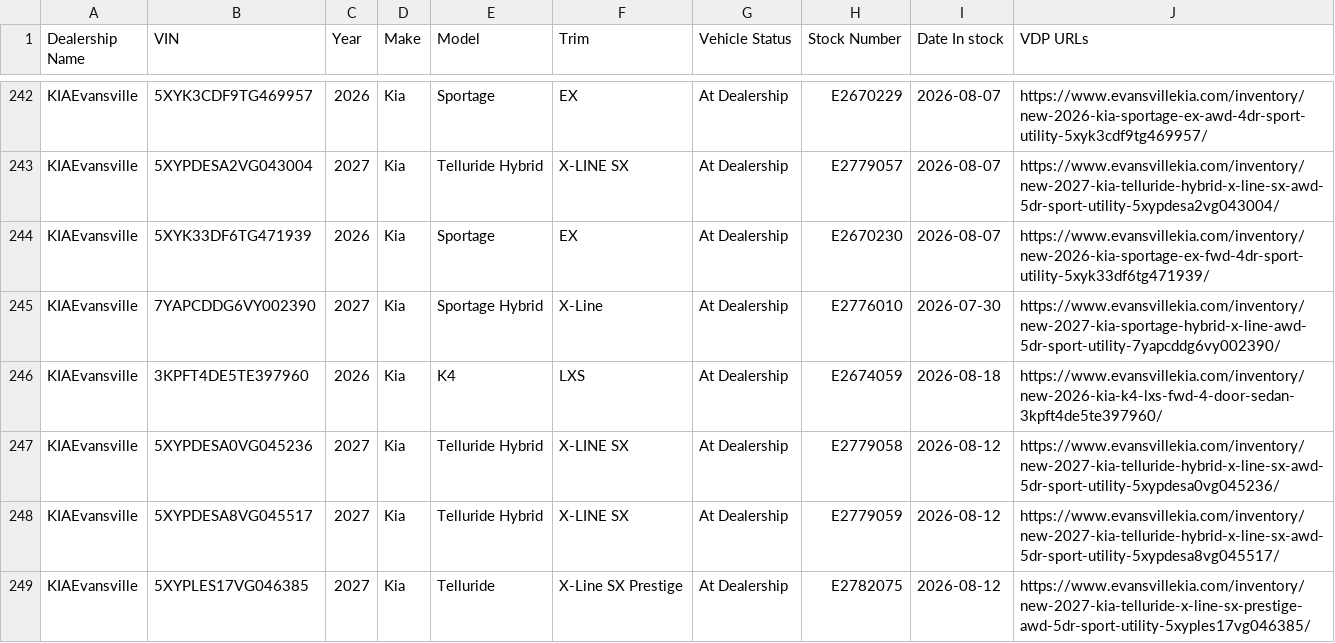
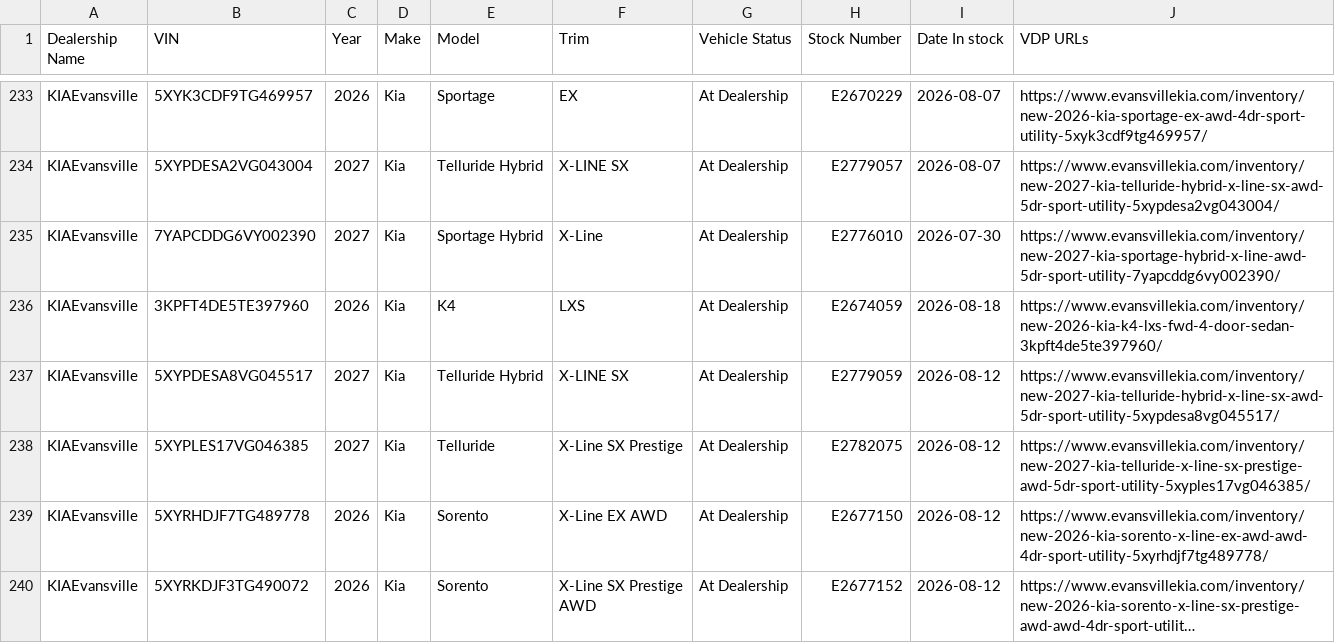
Before and after one commit to JnuruFusz/-lou-fusz-2027-model-pipeline, a CSV file: data/KIAEvansville.csv, drawn as a sheet; only a part is shown, gaps mark what is left out; the shorter side is filled out with more unchanged rows; long unchanged cells end in …; the diff covers the shown part only; the diff names each change by its address in the sheet, - before the commit and + after, or states it on an @@ line.

```diff
--- a/data/KIAEvansville.csv
+++ b/data/KIAEvansville.csv
-row 244: KIAEvansville | 5XYK33DF6TG471939 | 2026 | Kia | Sportage | EX | At Dealership | E2670230 | 2026-08-07 | https://www.evansvillekia.com/inventory/new-2026-kia-sportage-ex-fwd-4dr-sport-utility-5xyk33df6tg471939/
-row 247: KIAEvansville | 5XYPDESA0VG045236 | 2027 | Kia | Telluride Hybrid | X-LINE SX | At Dealership | E2779058 | 2026-08-12 | https://www.evansvillekia.com/inventory/new-2027-kia-telluride-hybrid-x-line-sx-awd-5dr-sport-utility-5xypdesa0vg045236/
```
Also changed, not shown: 11 removed rows and 3 edited cells elsewhere in this file, data/FuszChevrolet.csv, data/KIAMoline.csv, 13 other files.
